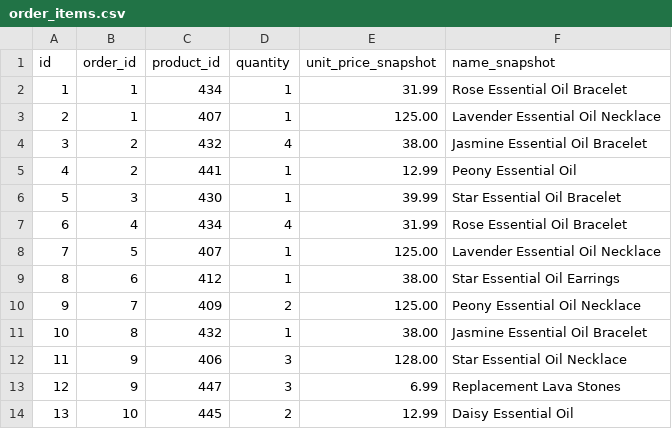
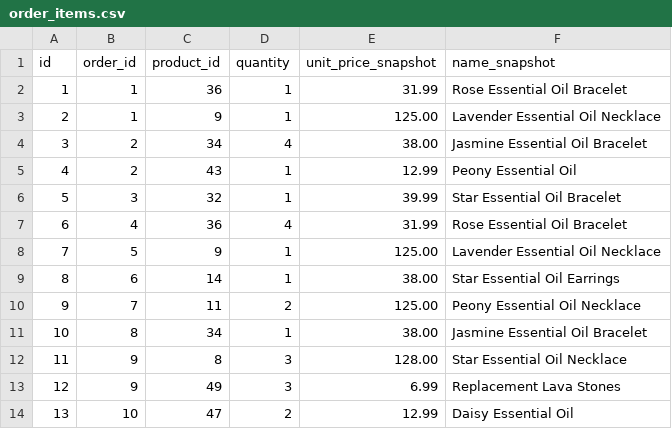
Before and after one commit to shaoru0302/CISC4900, a CSV file: database/seed/order_items.csv, drawn as a sheet.

Commit message:
update database product and order_items csv and images

```diff
--- a/database/seed/order_items.csv
+++ b/database/seed/order_items.csv
@@ -1,14 +1,14 @@
 id,order_id,product_id,quantity,unit_price_snapshot,name_snapshot
-1,1,434,1,31.99,Rose Essential Oil Bracelet
-2,1,407,1,125.00,Lavender Essential Oil Necklace
-3,2,432,4,38.00,Jasmine Essential Oil Bracelet
-4,2,441,1,12.99,Peony Essential Oil
-5,3,430,1,39.99,Star Essential Oil Bracelet
-6,4,434,4,31.99,Rose Essential Oil Bracelet
-7,5,407,1,125.00,Lavender Essential Oil Necklace
-8,6,412,1,38.00,Star Essential Oil Earrings
-9,7,409,2,125.00,Peony Essential Oil Necklace
-10,8,432,1,38.00,Jasmine Essential Oil Bracelet
-11,9,406,3,128.00,Star Essential Oil Necklace
-12,9,447,3,6.99,Replacement Lava Stones
-13,10,445,2,12.99,Daisy Essential Oil
+1,1,36,1,31.99,Rose Essential Oil Bracelet
+2,1,9,1,125.00,Lavender Essential Oil Necklace
+3,2,34,4,38.00,Jasmine Essential Oil Bracelet
+4,2,43,1,12.99,Peony Essential Oil
+5,3,32,1,39.99,Star Essential Oil Bracelet
+6,4,36,4,31.99,Rose Essential Oil Bracelet
+7,5,9,1,125.00,Lavender Essential Oil Necklace
+8,6,14,1,38.00,Star Essential Oil Earrings
+9,7,11,2,125.00,Peony Essential Oil Necklace
+10,8,34,1,38.00,Jasmine Essential Oil Bracelet
+11,9,8,3,128.00,Star Essential Oil Necklace
+12,9,49,3,6.99,Replacement Lava Stones
+13,10,47,2,12.99,Daisy Essential Oil
```
Also changed, not shown: database/seed/beautynest_products.csv, 4 other files.
